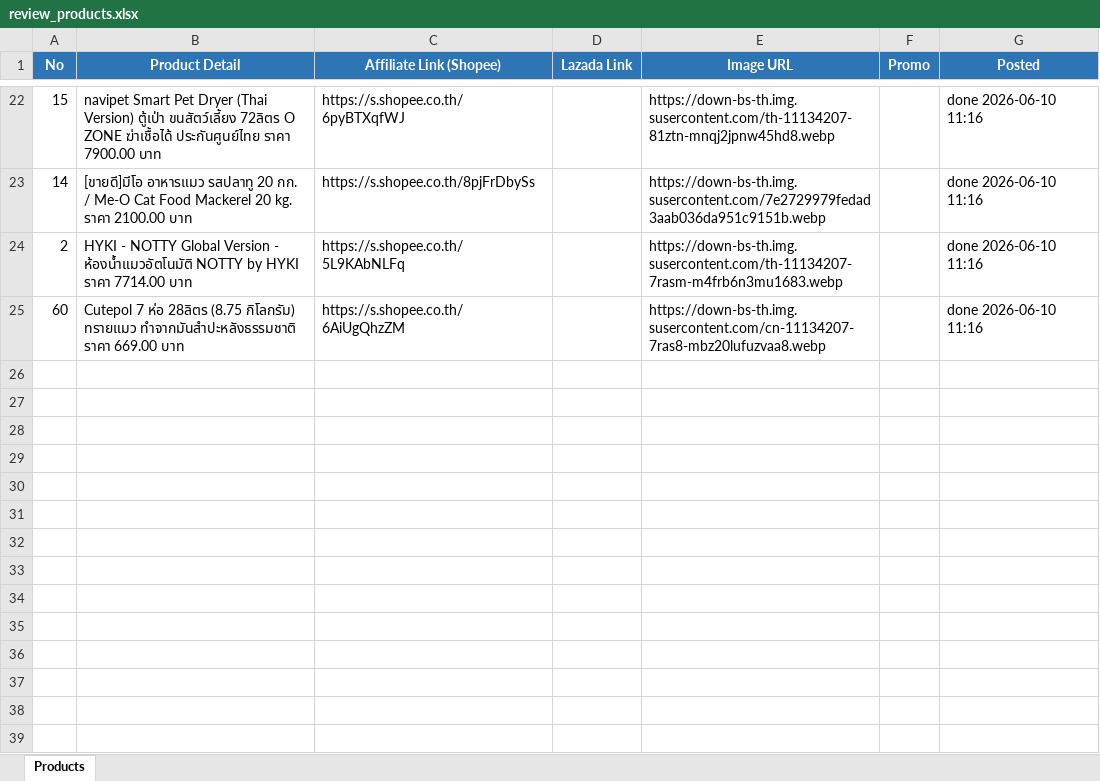
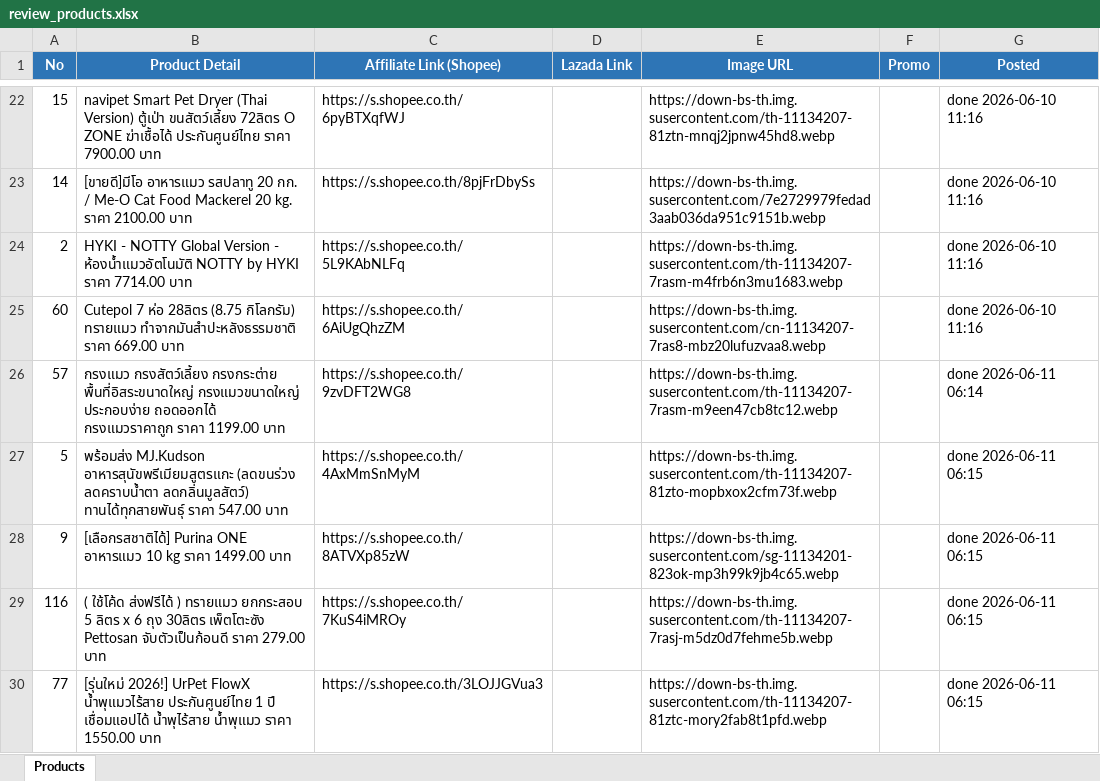
Before and after one commit to tongono-creator/chowchow-facebook-page, an Excel workbook: review_products.xlsx, sheet Products, drawn as a sheet; only a part is shown, gaps mark what is left out; values as stored, in another font and other column widths than the file's, no borders; the diff names each change by its address in the sheet, - before the commit and + after, or states it on an @@ line.

```diff
--- a/review_products.xlsx (sheet Products)
+++ b/review_products.xlsx (sheet Products)
+row 26: 57 | กรงแมว กรงสัตว์เลี้ยง กรงกระต่าย พื้นที่อิสระขนาดใหญ่ กรงแมวขนาดใหญ่ ประกอบง่าย ถอดออกได้ กรงแมวราคาถูก ราคา 1199.00 บาท | https://s.shopee.co.th/9zvDFT2WG8 |  | https://down-bs-th.img.susercontent.com/th-11134207-7rasm-m9een47cb8tc12.webp |  | done 2026-06-11 06:14
+row 27: 5 | พร้อมส่ง MJ.Kudson อาหารสุนัขพรีเมียมสูตรแกะ (ลดขนร่วง ลดคราบน้ำตา ลดกลิ่นมูลสัตว์) ทานได้ทุกสายพันธุ์ ราคา 547.00 บาท | https://s.shopee.co.th/4AxMmSnMyM |  | https://down-bs-th.img.susercontent.com/th-11134207-81zto-mopbxox2cfm73f.webp |  | done 2026-06-11 06:15
+row 28: 9 | [เลือกรสชาติได้] Purina ONE อาหารแมว 10 kg ราคา 1499.00 บาท | https://s.shopee.co.th/8ATVXp85zW |  | https://down-bs-th.img.susercontent.com/sg-11134201-823ok-mp3h99k9jb4c65.webp |  | done 2026-06-11 06:15
+row 29: 116 | ( ใช้โค้ด ส่งฟรีได้ ) ทรายแมว ยกกระสอบ 5 ลิตร x 6 ถุง 30ลิตร เพ็ตโตะซัง Pettosan จับตัวเป็นก้อนดี ราคา 279.00 บาท | https://s.shopee.co.th/7KuS4iMROy |  | https://down-bs-th.img.susercontent.com/th-11134207-7rasj-m5dz0d7fehme5b.webp |  | done 2026-06-11 06:15
+row 30: 77 | [รุ่นใหม่ 2026!] UrPet FlowX น้ำพุแมวไร้สาย ประกันศูนย์ไทย 1 ปี เชื่อมแอปได้ น้ำพุไร้สาย น้ำพุแมว ราคา 1550.00 บาท | https://s.shopee.co.th/3LOJJGVua3 |  | https://down-bs-th.img.susercontent.com/th-11134207-81ztc-mory2fab8t1pfd.webp |  | done 2026-06-11 06:15
```
